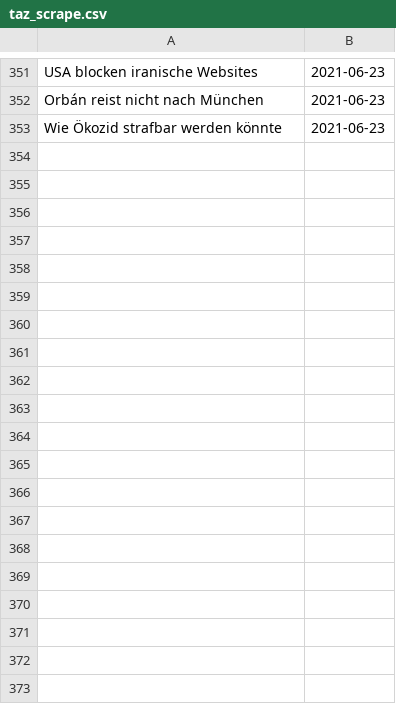
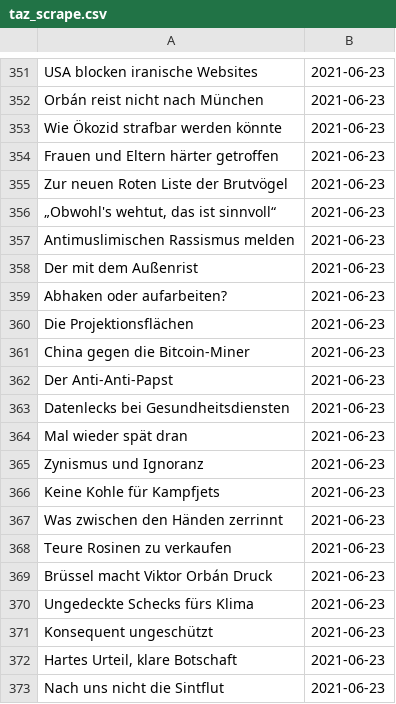
Before and after one commit to gumbrich/ChallengeYourOpinion, a CSV file: taz_scrape.csv, drawn as a sheet; only a part is shown, gaps mark what is left out; the diff covers the shown part only.

Commit message:
data

```diff
--- a/taz_scrape.csv
+++ b/taz_scrape.csv
@@ -353 +353,21 @@ Orbán reist nicht nach München,2021-06-23
 Wie Ökozid strafbar werden könnte,2021-06-23
+Frauen und Eltern härter getroffen,2021-06-23
+Zur neuen Roten Liste der Brutvögel,2021-06-23
+"„Obwohl's wehtut, das ist sinnvoll“",2021-06-23
+Antimuslimischen Rassismus melden,2021-06-23
+Der mit dem Außenrist,2021-06-23
+Abhaken oder aufarbeiten?,2021-06-23
+Die Projektionsflächen,2021-06-23
+China gegen die Bitcoin-Miner,2021-06-23
+Der Anti-Anti-Papst,2021-06-23
+Datenlecks bei Gesundheitsdiensten,2021-06-23
+Mal wieder spät dran,2021-06-23
+Zynismus und Ignoranz,2021-06-23
+Keine Kohle für Kampfjets,2021-06-23
+Was zwischen den Händen zerrinnt,2021-06-23
+Teure Rosinen zu verkaufen,2021-06-23
+Brüssel macht Viktor Orbán Druck,2021-06-23
+Ungedeckte Schecks fürs Klima,2021-06-23
+Konsequent ungeschützt,2021-06-23
+"Hartes Urteil, klare Botschaft",2021-06-23
+Nach uns nicht die Sintflut,2021-06-23
```
Also changed, not shown: 65 added rows elsewhere in this file, 2 other files.
